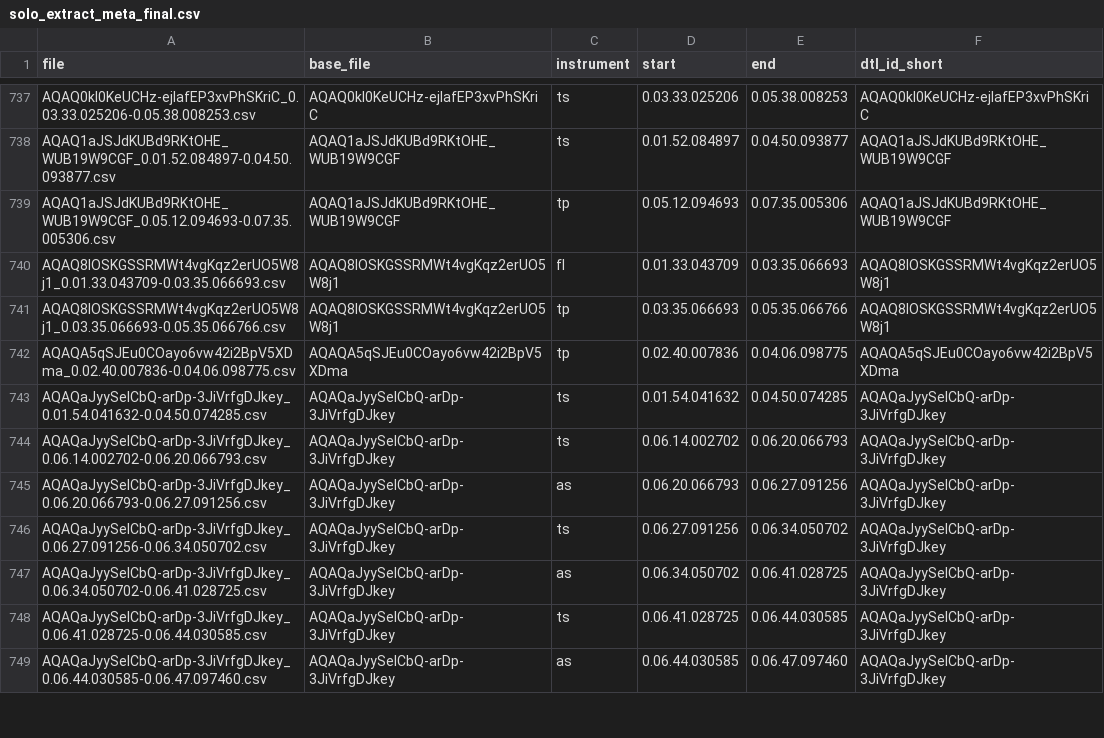
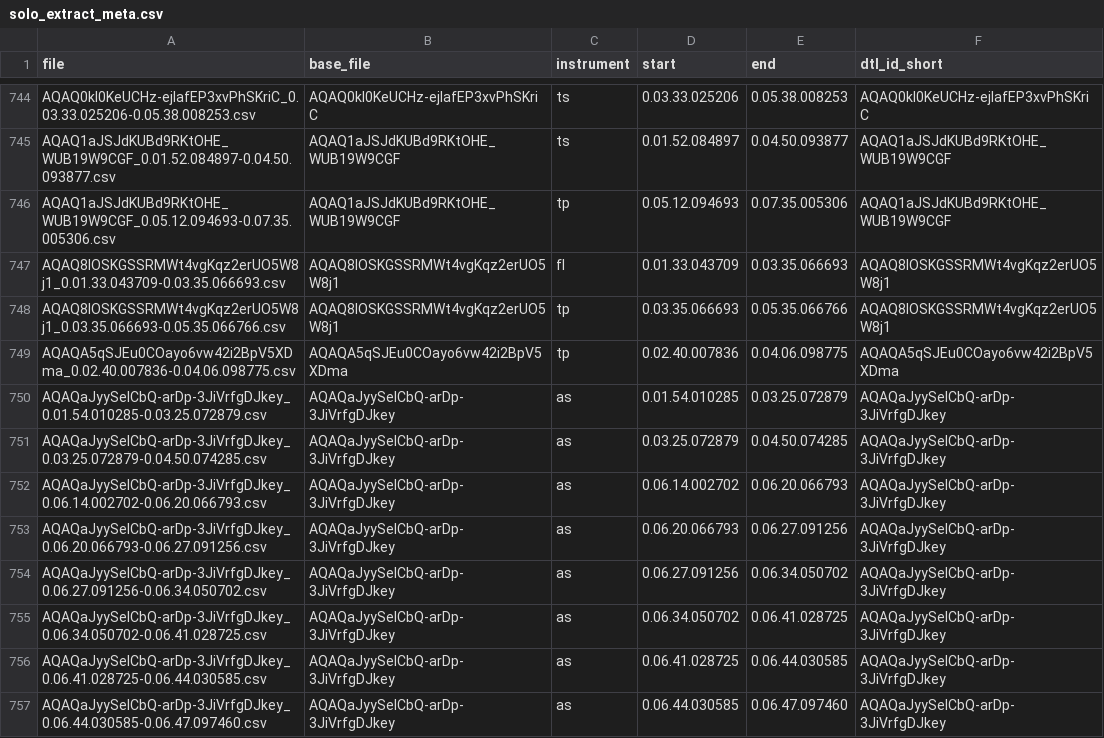
Before and after one commit to ppquadrat/DigThatLick, a CSV file: DATA/solo_extract_meta.csv (was DATA/solo_extract_meta_final.csv), drawn as a sheet; only a part is shown, gaps mark what is left out; the diff covers the shown part only.

```diff
--- a/DATA/solo_extract_meta_final.csv
+++ b/DATA/solo_extract_meta.csv
@@ -742,8 +749,9 @@ AQAQ8lOSKGSSRMWt4vgKqz2erUO5W8j1_0.03.35.066693-0.05.35.066766.csv,AQAQ8lOSKGSSR
 AQAQA5qSJEu0COayo6vw42i2BpV5XDma_0.02.40.007836-0.04.06.098775.csv,AQAQA5qSJEu0COayo6vw42i2BpV5XDma,tp,0.02.40.007836,0.04.06.098775,AQAQA5qSJEu0COayo6vw42i2BpV5XDma
-AQAQaJyySeICbQ-arDp-3JiVrfgDJkey_0.01.54.041632-0.04.50.074285.csv,AQAQaJyySeICbQ-arDp-3JiVrfgDJkey,ts,0.01.54.041632,0.04.50.074285,AQAQaJyySeICbQ-arDp-3JiVrfgDJkey
-AQAQaJyySeICbQ-arDp-3JiVrfgDJkey_0.06.14.002702-0.06.20.066793.csv,AQAQaJyySeICbQ-arDp-3JiVrfgDJkey,ts,0.06.14.002702,0.06.20.066793,AQAQaJyySeICbQ-arDp-3JiVrfgDJkey
+AQAQaJyySeICbQ-arDp-3JiVrfgDJkey_0.01.54.010285-0.03.25.072879.csv,AQAQaJyySeICbQ-arDp-3JiVrfgDJkey,as,0.01.54.010285,0.03.25.072879,AQAQaJyySeICbQ-arDp-3JiVrfgDJkey
+AQAQaJyySeICbQ-arDp-3JiVrfgDJkey_0.03.25.072879-0.04.50.074285.csv,AQAQaJyySeICbQ-arDp-3JiVrfgDJkey,as,0.03.25.072879,0.04.50.074285,AQAQaJyySeICbQ-arDp-3JiVrfgDJkey
+AQAQaJyySeICbQ-arDp-3JiVrfgDJkey_0.06.14.002702-0.06.20.066793.csv,AQAQaJyySeICbQ-arDp-3JiVrfgDJkey,as,0.06.14.002702,0.06.20.066793,AQAQaJyySeICbQ-arDp-3JiVrfgDJkey
 AQAQaJyySeICbQ-arDp-3JiVrfgDJkey_0.06.20.066793-0.06.27.091256.csv,AQAQaJyySeICbQ-arDp-3JiVrfgDJkey,as,0.06.20.066793,0.06.27.091256,AQAQaJyySeICbQ-arDp-3JiVrfgDJkey
-AQAQaJyySeICbQ-arDp-3JiVrfgDJkey_0.06.27.091256-0.06.34.050702.csv,AQAQaJyySeICbQ-arDp-3JiVrfgDJkey,ts,0.06.27.091256,0.06.34.050702,AQAQaJyySeICbQ-arDp-3JiVrfgDJkey
+AQAQaJyySeICbQ-arDp-3JiVrfgDJkey_0.06.27.091256-0.06.34.050702.csv,AQAQaJyySeICbQ-arDp-3JiVrfgDJkey,as,0.06.27.091256,0.06.34.050702,AQAQaJyySeICbQ-arDp-3JiVrfgDJkey
 AQAQaJyySeICbQ-arDp-3JiVrfgDJkey_0.06.34.050702-0.06.41.028725.csv,AQAQaJyySeICbQ-arDp-3JiVrfgDJkey,as,0.06.34.050702,0.06.41.028725,AQAQaJyySeICbQ-arDp-3JiVrfgDJkey
-AQAQaJyySeICbQ-arDp-3JiVrfgDJkey_0.06.41.028725-0.06.44.030585.csv,AQAQaJyySeICbQ-arDp-3JiVrfgDJkey,ts,0.06.41.028725,0.06.44.030585,AQAQaJyySeICbQ-arDp-3JiVrfgDJkey
+AQAQaJyySeICbQ-arDp-3JiVrfgDJkey_0.06.41.028725-0.06.44.030585.csv,AQAQaJyySeICbQ-arDp-3JiVrfgDJkey,as,0.06.41.028725,0.06.44.030585,AQAQaJyySeICbQ-arDp-3JiVrfgDJkey
 AQAQaJyySeICbQ-arDp-3JiVrfgDJkey_0.06.44.030585-0.06.47.097460.csv,AQAQaJyySeICbQ-arDp-3JiVrfgDJkey,as,0.06.44.030585,0.06.47.097460,AQAQaJyySeICbQ-arDp-3JiVrfgDJkey
```
Also changed, not shown: 18 added rows, 1 removed row and 59 edited cells elsewhere in this file.
